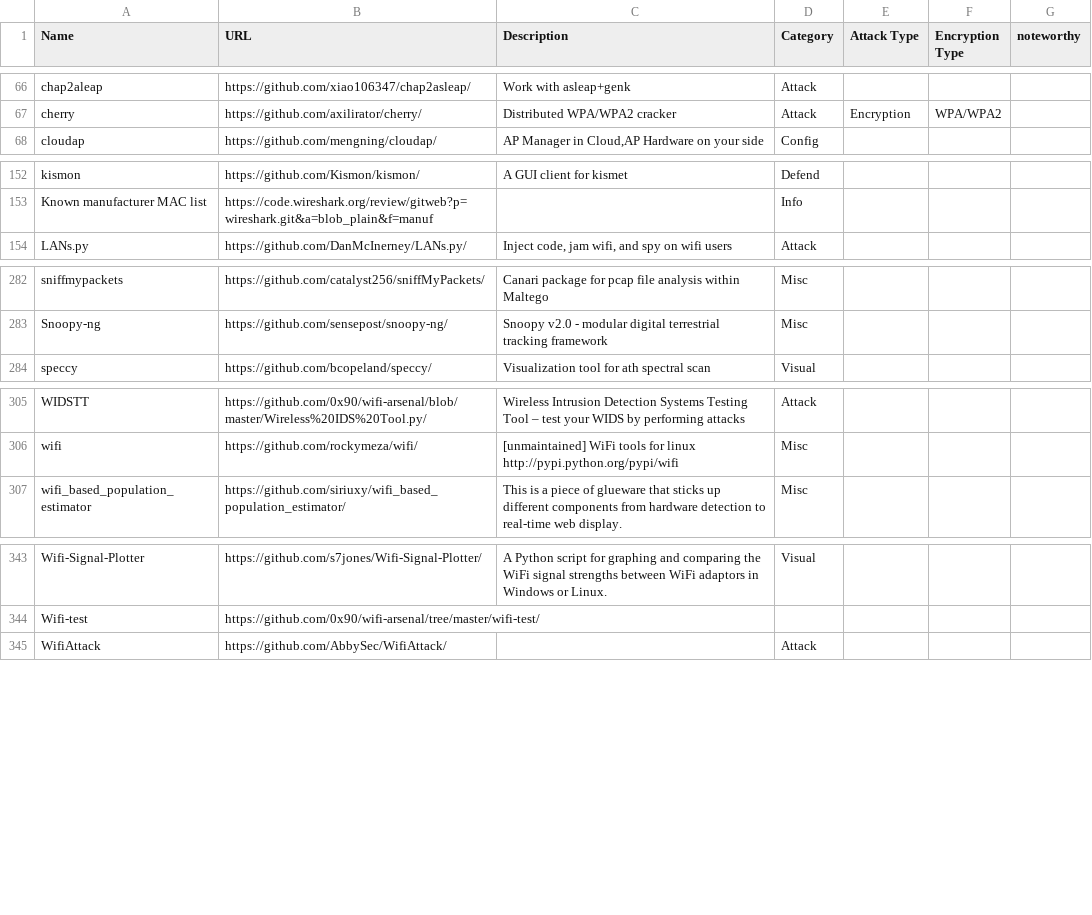
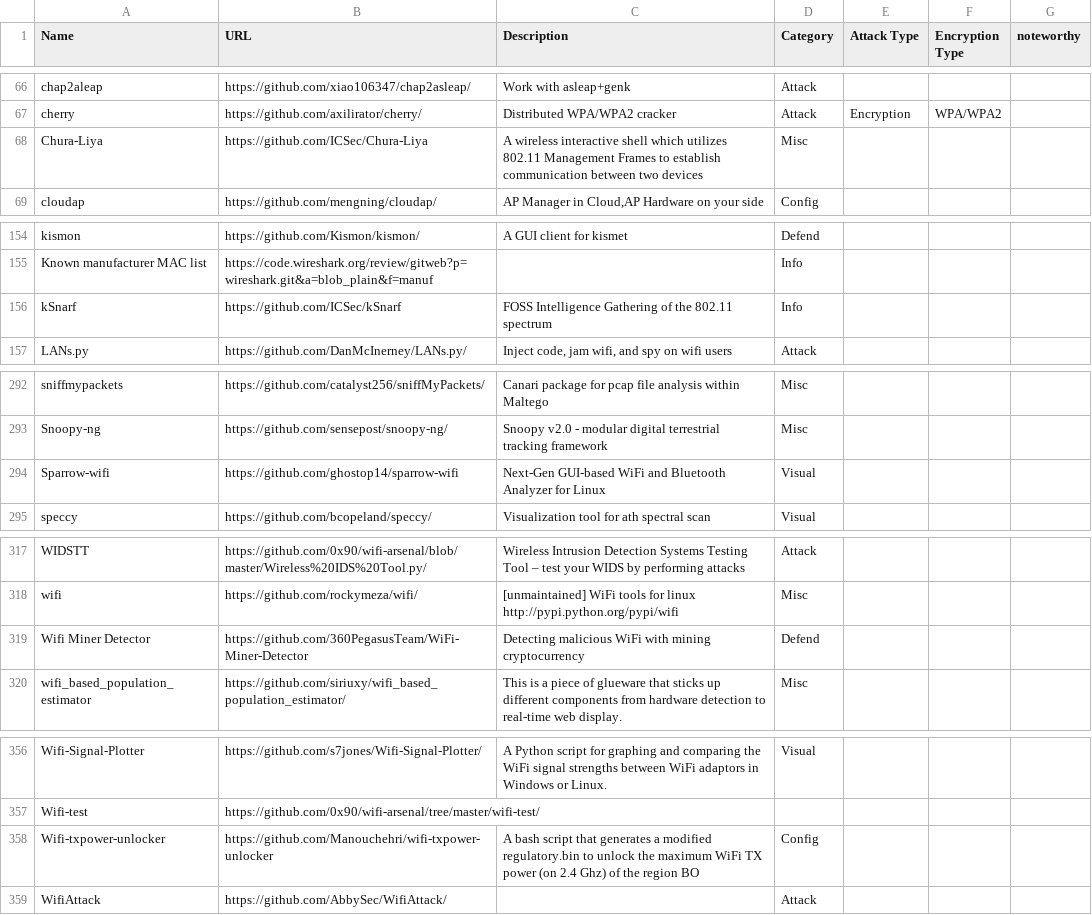
Before and after one commit to weldersnation3827/wifi-arsenal, a CSV file: wifi-arsenal.csv, drawn as a sheet; only a part is shown, gaps mark what is left out; the diff covers the shown part only; the diff names each change by its address in the sheet, - before the commit and + after, or states it on an @@ line.

```diff
--- a/wifi-arsenal.csv
+++ b/wifi-arsenal.csv
+row 68: Chura-Liya | https://github.com/ICSec/Chura-Liya | A wireless interactive shell which utilizes 802.11 Management Frames to establish communication between two devices | Misc
+row 156: kSnarf | https://github.com/ICSec/kSnarf | FOSS Intelligence Gathering of the 802.11 spectrum | Info
+row 294: Sparrow-wifi | https://github.com/ghostop14/sparrow-wifi | Next-Gen GUI-based WiFi and Bluetooth Analyzer for Linux | Visual
+row 319: Wifi Miner Detector | https://github.com/360PegasusTeam/WiFi-Miner-Detector | Detecting malicious WiFi with mining cryptocurrency | Defend
+row 358: Wifi-txpower-unlocker | https://github.com/Manouchehri/wifi-txpower-unlocker | A bash script that generates a modified regulatory.bin to unlock the maximum WiFi TX power (on 2.4 Ghz) of the region BO | Config
```
Also changed, not shown: 9 added rows and 1 edited cell elsewhere in this file, 1 other file.
